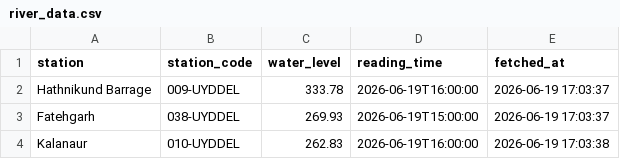
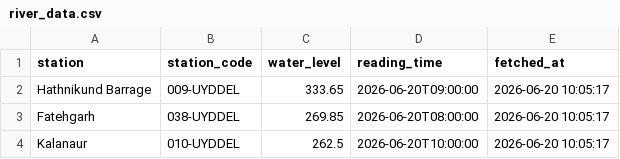
Before and after one commit to chathlianushka15/Nadi, a CSV file: data/river_data.csv, drawn as a sheet.

Commit message:
Add database integration and scheduler for river data pipeline

```diff
--- a/data/river_data.csv
+++ b/data/river_data.csv
@@ -1,4 +1,4 @@
 station,station_code,water_level,reading_time,fetched_at
-Hathnikund Barrage,009-UYDDEL,333.78,2026-06-19T16:00:00,2026-06-19 17:03:37
-Fatehgarh,038-UYDDEL,269.93,2026-06-19T15:00:00,2026-06-19 17:03:37
-Kalanaur,010-UYDDEL,262.83,2026-06-19T16:00:00,2026-06-19 17:03:38
+Hathnikund Barrage,009-UYDDEL,333.65,2026-06-20T09:00:00,2026-06-20 10:05:17
+Fatehgarh,038-UYDDEL,269.85,2026-06-20T08:00:00,2026-06-20 10:05:17
+Kalanaur,010-UYDDEL,262.5,2026-06-20T10:00:00,2026-06-20 10:05:17
```
Also changed, not shown: 3 other files.
